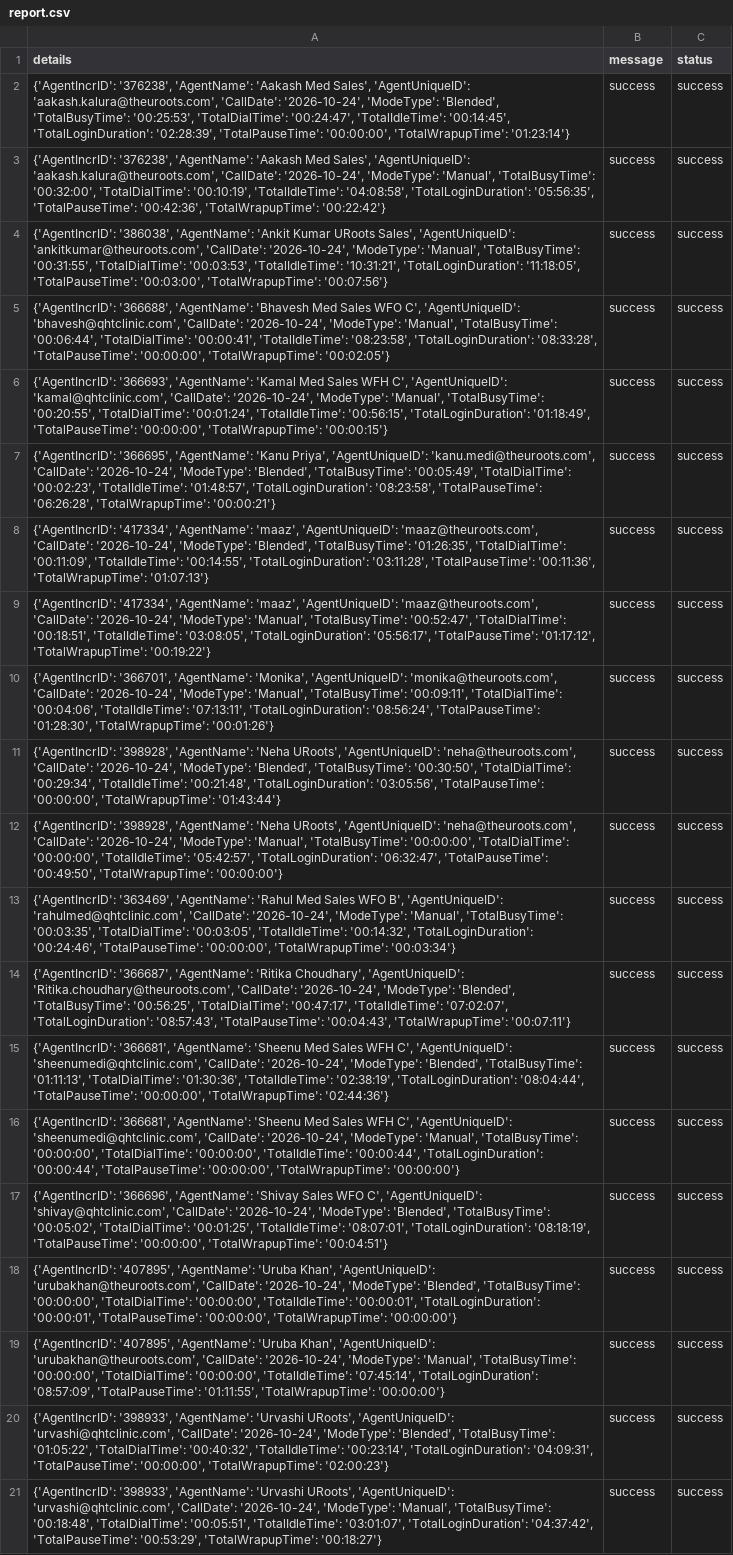
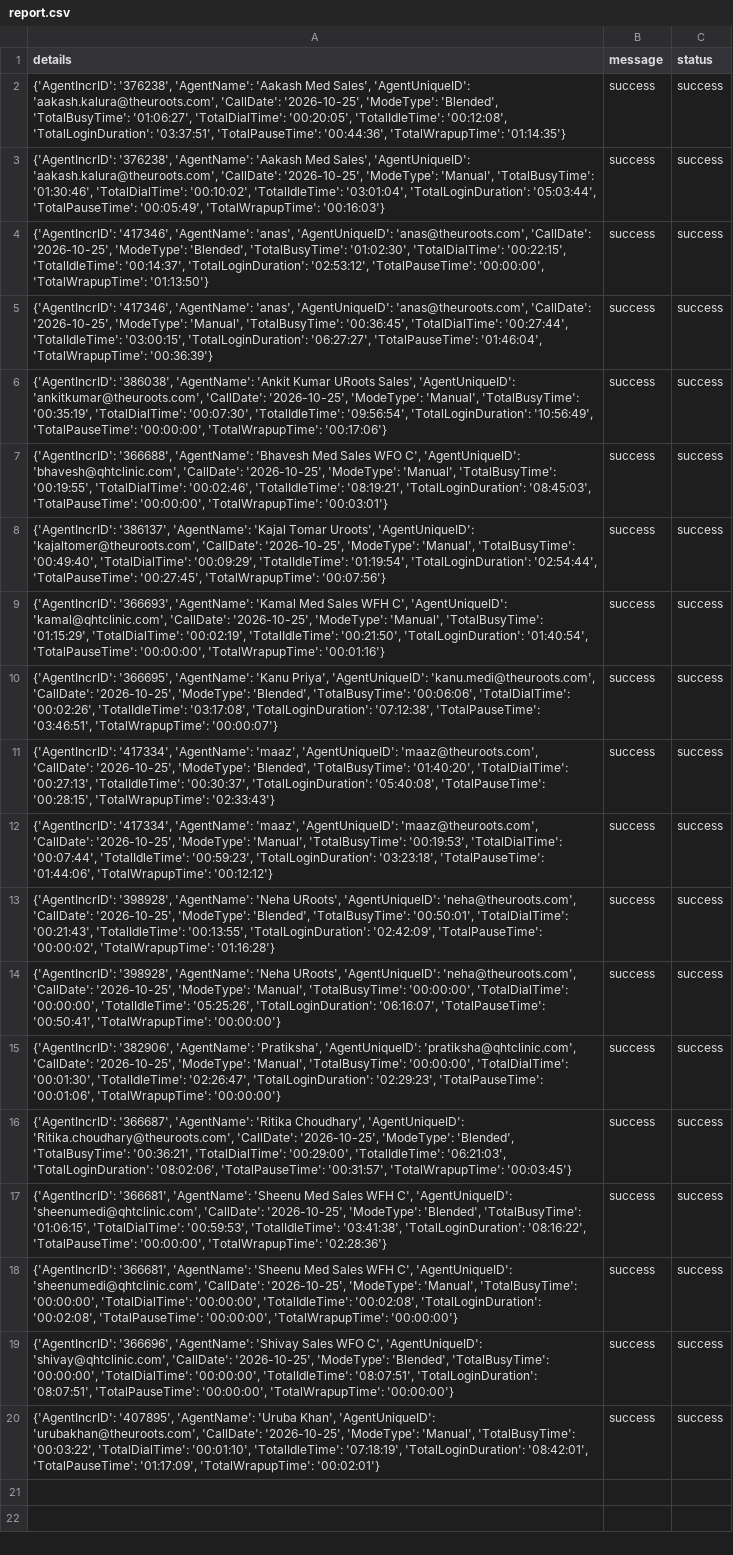
Before and after one commit to John-Cena-DEV/ozonetel_agents, a CSV file: report.csv, drawn as a sheet; removed rows and columns are numbered as before the commit, all else as after; the diff names each change by its address in the sheet, - before the commit and + after, or states it on an @@ line.

```diff
--- a/report.csv
+++ b/report.csv
-A2 (details): …'aakash.kalura@theuroots.com', 'CallDate': '2026-10-24', 'ModeType': 'Blended', 'TotalBusyTime': '00:25:53', 'TotalDialTime': '00:24:47', 'TotalIdleTime': '00:14:45', 'TotalLoginDuration': '02:28:39', 'TotalPauseTime': '00:00:00', 'TotalWrapupTime': '01:23:14'}
+A2 (details): …'aakash.kalura@theuroots.com', 'CallDate': '2026-10-25', 'ModeType': 'Blended', 'TotalBusyTime': '01:06:27', 'TotalDialTime': '00:20:05', 'TotalIdleTime': '00:12:08', 'TotalLoginDuration': '03:37:51', 'TotalPauseTime': '00:44:36', 'TotalWrapupTime': '01:14:35'}
-A3 (details): …'aakash.kalura@theuroots.com', 'CallDate': '2026-10-24', 'ModeType': 'Manual', 'TotalBusyTime': '00:32:00', 'TotalDialTime': '00:10:19', 'TotalIdleTime': '04:08:58', 'TotalLoginDuration': '05:56:35', 'TotalPauseTime': '00:42:36', 'TotalWrapupTime': '00:22:42'}
+A3 (details): …'aakash.kalura@theuroots.com', 'CallDate': '2026-10-25', 'ModeType': 'Manual', 'TotalBusyTime': '01:30:46', 'TotalDialTime': '00:10:02', 'TotalIdleTime': '03:01:04', 'TotalLoginDuration': '05:03:44', 'TotalPauseTime': '00:05:49', 'TotalWrapupTime': '00:16:03'}
+row 4: {'AgentIncrID': '417346', 'AgentName': 'anas', 'AgentUniqueID': 'anas@theuroots.com', 'CallDate': '2026-10-25', 'ModeType': 'Blended', 'TotalBusyTime': '01:02:30', 'TotalDialTime': '00:22:15', 'TotalIdleTime': '00:14:37', 'TotalLoginDuration': '02:53:12', 'TotalPauseTime': '00:00:00', 'TotalWrapupTime': '01:13:50'} | success | success
+row 5: {'AgentIncrID': '417346', 'AgentName': 'anas', 'AgentUniqueID': 'anas@theuroots.com', 'CallDate': '2026-10-25', 'ModeType': 'Manual', 'TotalBusyTime': '00:36:45', 'TotalDialTime': '00:27:44', 'TotalIdleTime': '03:00:15', 'TotalLoginDuration': '06:27:27', 'TotalPauseTime': '01:46:04', 'TotalWrapupTime': '00:36:39'} | success | success
-A6 (details): …'ankitkumar@theuroots.com', 'CallDate': '2026-10-24', 'ModeType': 'Manual', 'TotalBusyTime': '00:31:55', 'TotalDialTime': '00:03:53', 'TotalIdleTime': '10:31:21', 'TotalLoginDuration': '11:18:05', 'TotalPauseTime': '00:03:00', 'TotalWrapupTime': '00:07:56'}
+A6 (details): …'ankitkumar@theuroots.com', 'CallDate': '2026-10-25', 'ModeType': 'Manual', 'TotalBusyTime': '00:35:19', 'TotalDialTime': '00:07:30', 'TotalIdleTime': '09:56:54', 'TotalLoginDuration': '10:56:49', 'TotalPauseTime': '00:00:00', 'TotalWrapupTime': '00:17:06'}
-A7 (details): …'bhavesh@qhtclinic.com', 'CallDate': '2026-10-24', 'ModeType': 'Manual', 'TotalBusyTime': '00:06:44', 'TotalDialTime': '00:00:41', 'TotalIdleTime': '08:23:58', 'TotalLoginDuration': '08:33:28', 'TotalPauseTime': '00:00:00', 'TotalWrapupTime': '00:02:05'}
+A7 (details): …'bhavesh@qhtclinic.com', 'CallDate': '2026-10-25', 'ModeType': 'Manual', 'TotalBusyTime': '00:19:55', 'TotalDialTime': '00:02:46', 'TotalIdleTime': '08:19:21', 'TotalLoginDuration': '08:45:03', 'TotalPauseTime': '00:00:00', 'TotalWrapupTime': '00:03:01'}
-A8 (details): {'AgentIncrID': '366693', 'AgentName': 'Kamal Med Sales WFH C', 'AgentUniqueID': 'kamal@qhtclinic.com', 'CallDate': '2026-10-24', 'ModeType': 'Manual', 'TotalBusyTime': '00:20:55', 'TotalDialTime': '00:01:24', 'TotalIdleTime': '00:56:15', 'TotalLoginDuration': '01:18:49', 'TotalPauseTime': '00:00:00', 'TotalWrapupTime': '00:00:15'}
+A8 (details): {'AgentIncrID': '386137', 'AgentName': 'Kajal Tomar Uroots', 'AgentUniqueID': 'kajaltomer@theuroots.com', 'CallDate': '2026-10-25', 'ModeType': 'Manual', 'TotalBusyTime': '00:49:40', 'TotalDialTime': '00:09:29', 'TotalIdleTime': '01:19:54', 'TotalLoginDuration': '02:54:44', 'TotalPauseTime': '00:27:45', 'TotalWrapupTime': '00:07:56'}
-A9 (details): {'AgentIncrID': '366695', 'AgentName': 'Kanu Priya', 'AgentUniqueID': 'kanu.medi@theuroots.com', 'CallDate': '2026-10-24', 'ModeType': 'Blended', 'TotalBusyTime': '00:05:49', 'TotalDialTime': '00:02:23', 'TotalIdleTime': '01:48:57', 'TotalLoginDuration': '08:23:58', 'TotalPauseTime': '06:26:28', 'TotalWrapupTime': '00:00:21'}
+A9 (details): {'AgentIncrID': '366693', 'AgentName': 'Kamal Med Sales WFH C', 'AgentUniqueID': 'kamal@qhtclinic.com', 'CallDate': '2026-10-25', 'ModeType': 'Manual', 'TotalBusyTime': '01:15:29', 'TotalDialTime': '00:02:19', 'TotalIdleTime': '00:21:50', 'TotalLoginDuration': '01:40:54', 'TotalPauseTime': '00:00:00', 'TotalWrapupTime': '00:01:16'}
-A10 (details): {'AgentIncrID': '417334', 'AgentName': 'maaz', 'AgentUniqueID': 'maaz@theuroots.com', 'CallDate': '2026-10-24', 'ModeType': 'Blended', 'TotalBusyTime': '01:26:35', 'TotalDialTime': '00:11:09', 'TotalIdleTime': '00:14:55', 'TotalLoginDuration': '03:11:28', 'TotalPauseTime': '00:11:36', 'TotalWrapupTime': '01:07:13'}
+A10 (details): {'AgentIncrID': '366695', 'AgentName': 'Kanu Priya', 'AgentUniqueID': 'kanu.medi@theuroots.com', 'CallDate': '2026-10-25', 'ModeType': 'Blended', 'TotalBusyTime': '00:06:06', 'TotalDialTime': '00:02:26', 'TotalIdleTime': '03:17:08', 'TotalLoginDuration': '07:12:38', 'TotalPauseTime': '03:46:51', 'TotalWrapupTime': '00:00:07'}
-A11 (details): …'maaz@theuroots.com', 'CallDate': '2026-10-24', 'ModeType': 'Manual', 'TotalBusyTime': '00:52:47', 'TotalDialTime': '00:18:51', 'TotalIdleTime': '03:08:05', 'TotalLoginDuration': '05:56:17', 'TotalPauseTime': '01:17:12', 'TotalWrapupTime': '00:19:22'}
+A11 (details): …'maaz@theuroots.com', 'CallDate': '2026-10-25', 'ModeType': 'Blended', 'TotalBusyTime': '01:40:20', 'TotalDialTime': '00:27:13', 'TotalIdleTime': '00:30:37', 'TotalLoginDuration': '05:40:08', 'TotalPauseTime': '00:28:15', 'TotalWrapupTime': '02:33:43'}
-A12 (details): {'AgentIncrID': '366701', 'AgentName': 'Monika', 'AgentUniqueID': 'monika@theuroots.com', 'CallDate': '2026-10-24', 'ModeType': 'Manual', 'TotalBusyTime': '00:09:11', 'TotalDialTime': '00:04:06', 'TotalIdleTime': '07:13:11', 'TotalLoginDuration': '08:56:24', 'TotalPauseTime': '01:28:30', 'TotalWrapupTime': '00:01:26'}
+A12 (details): {'AgentIncrID': '417334', 'AgentName': 'maaz', 'AgentUniqueID': 'maaz@theuroots.com', 'CallDate': '2026-10-25', 'ModeType': 'Manual', 'TotalBusyTime': '00:19:53', 'TotalDialTime': '00:07:44', 'TotalIdleTime': '00:59:23', 'TotalLoginDuration': '03:23:18', 'TotalPauseTime': '01:44:06', 'TotalWrapupTime': '00:12:12'}
-A13 (details): …'neha@theuroots.com', 'CallDate': '2026-10-24', 'ModeType': 'Blended', 'TotalBusyTime': '00:30:50', 'TotalDialTime': '00:29:34', 'TotalIdleTime': '00:21:48', 'TotalLoginDuration': '03:05:56', 'TotalPauseTime': '00:00:00', 'TotalWrapupTime': '01:43:44'}
+A13 (details): …'neha@theuroots.com', 'CallDate': '2026-10-25', 'ModeType': 'Blended', 'TotalBusyTime': '00:50:01', 'TotalDialTime': '00:21:43', 'TotalIdleTime': '00:13:55', 'TotalLoginDuration': '02:42:09', 'TotalPauseTime': '00:00:02', 'TotalWrapupTime': '01:16:28'}
-A14 (details): …'neha@theuroots.com', 'CallDate': '2026-10-24', 'ModeType': 'Manual', 'TotalBusyTime': '00:00:00', 'TotalDialTime': '00:00:00', 'TotalIdleTime': '05:42:57', 'TotalLoginDuration': '06:32:47', 'TotalPauseTime': '00:49:50', 'TotalWrapupTime': '00:00:00'}
+A14 (details): …'neha@theuroots.com', 'CallDate': '2026-10-25', 'ModeType': 'Manual', 'TotalBusyTime': '00:00:00', 'TotalDialTime': '00:00:00', 'TotalIdleTime': '05:25:26', 'TotalLoginDuration': '06:16:07', 'TotalPauseTime': '00:50:41', 'TotalWrapupTime': '00:00:00'}
-A15 (details): {'AgentIncrID': '363469', 'AgentName': 'Rahul Med Sales WFO B', 'AgentUniqueID': 'rahulmed@qhtclinic.com', 'CallDate': '2026-10-24', 'ModeType': 'Manual', 'TotalBusyTime': '00:03:35', 'TotalDialTime': '00:03:05', 'TotalIdleTime': '00:14:32', 'TotalLoginDuration': '00:24:46', 'TotalPauseTime': '00:00:00', 'TotalWrapupTime': '00:03:34'}
+A15 (details): {'AgentIncrID': '382906', 'AgentName': 'Pratiksha', 'AgentUniqueID': 'pratiksha@qhtclinic.com', 'CallDate': '2026-10-25', 'ModeType': 'Manual', 'TotalBusyTime': '00:00:00', 'TotalDialTime': '00:01:30', 'TotalIdleTime': '02:26:47', 'TotalLoginDuration': '02:29:23', 'TotalPauseTime': '00:01:06', 'TotalWrapupTime': '00:00:00'}
-A16 (details): …'Ritika.choudhary@theuroots.com', 'CallDate': '2026-10-24', 'ModeType': 'Blended', 'TotalBusyTime': '00:56:25', 'TotalDialTime': '00:47:17', 'TotalIdleTime': '07:02:07', 'TotalLoginDuration': '08:57:43', 'TotalPauseTime': '00:04:43', 'TotalWrapupTime': '00:07:11'}
+A16 (details): …'Ritika.choudhary@theuroots.com', 'CallDate': '2026-10-25', 'ModeType': 'Blended', 'TotalBusyTime': '00:36:21', 'TotalDialTime': '00:29:00', 'TotalIdleTime': '06:21:03', 'TotalLoginDuration': '08:02:06', 'TotalPauseTime': '00:31:57', 'TotalWrapupTime': '00:03:45'}
-A17 (details): …'sheenumedi@qhtclinic.com', 'CallDate': '2026-10-24', 'ModeType': 'Blended', 'TotalBusyTime': '01:11:13', 'TotalDialTime': '01:30:36', 'TotalIdleTime': '02:38:19', 'TotalLoginDuration': '08:04:44', 'TotalPauseTime': '00:00:00', 'TotalWrapupTime': '02:44:36'}
+A17 (details): …'sheenumedi@qhtclinic.com', 'CallDate': '2026-10-25', 'ModeType': 'Blended', 'TotalBusyTime': '01:06:15', 'TotalDialTime': '00:59:53', 'TotalIdleTime': '03:41:38', 'TotalLoginDuration': '08:16:22', 'TotalPauseTime': '00:00:00', 'TotalWrapupTime': '02:28:36'}
-A18 (details): …'sheenumedi@qhtclinic.com', 'CallDate': '2026-10-24', 'ModeType': 'Manual', 'TotalBusyTime': '00:00:00', 'TotalDialTime': '00:00:00', 'TotalIdleTime': '00:00:44', 'TotalLoginDuration': '00:00:44', 'TotalPauseTime': '00:00:00',…
+A18 (details): …'sheenumedi@qhtclinic.com', 'CallDate': '2026-10-25', 'ModeType': 'Manual', 'TotalBusyTime': '00:00:00', 'TotalDialTime': '00:00:00', 'TotalIdleTime': '00:02:08', 'TotalLoginDuration': '00:02:08', 'TotalPauseTime': '00:00:00',…
-A19 (details): …'shivay@qhtclinic.com', 'CallDate': '2026-10-24', 'ModeType': 'Blended', 'TotalBusyTime': '00:05:02', 'TotalDialTime': '00:01:25', 'TotalIdleTime': '08:07:01', 'TotalLoginDuration': '08:18:19', 'TotalPauseTime': '00:00:00', 'TotalWrapupTime': '00:04:51'}
+A19 (details): …'shivay@qhtclinic.com', 'CallDate': '2026-10-25', 'ModeType': 'Blended', 'TotalBusyTime': '00:00:00', 'TotalDialTime': '00:00:00', 'TotalIdleTime': '08:07:51', 'TotalLoginDuration': '08:07:51', 'TotalPauseTime': '00:00:00', 'TotalWrapupTime': '00:00:00'}
-A20 (details): …'urubakhan@theuroots.com', 'CallDate': '2026-10-24', 'ModeType': 'Blended', 'TotalBusyTime': '00:00:00', 'TotalDialTime': '00:00:00', 'TotalIdleTime': '00:00:01', 'TotalLoginDuration': '00:00:01', 'TotalPauseTime': '00:00:00', 'TotalWrapupTime': '00:00:00'}
+A20 (details): …'urubakhan@theuroots.com', 'CallDate': '2026-10-25', 'ModeType': 'Manual', 'TotalBusyTime': '00:03:22', 'TotalDialTime': '00:01:10', 'TotalIdleTime': '07:18:19', 'TotalLoginDuration': '08:42:01', 'TotalPauseTime': '01:17:09', 'TotalWrapupTime': '00:02:01'}
-row 19: {'AgentIncrID': '407895', 'AgentName': 'Uruba Khan', 'AgentUniqueID': 'urubakhan@theuroots.com', 'CallDate': '2026-10-24', 'ModeType': 'Manual', 'TotalBusyTime': '00:00:00', 'TotalDialTime': '00:00:00', 'TotalIdleTime': '07:45:14', 'TotalLoginDuration': '08:57:09', 'TotalPauseTime': '01:11:55', 'TotalWrapupTime': '00:00:00'} | success | success
-row 20: {'AgentIncrID': '398933', 'AgentName': 'Urvashi URoots', 'AgentUniqueID': 'urvashi@qhtclinic.com', 'CallDate': '2026-10-24', 'ModeType': 'Blended', 'TotalBusyTime': '01:05:22', 'TotalDialTime': '00:40:32', 'TotalIdleTime': '00:23:14', 'TotalLoginDuration': '04:09:31', 'TotalPauseTime': '00:00:00', 'TotalWrapupTime': '02:00:23'} | success | success
-row 21: {'AgentIncrID': '398933', 'AgentName': 'Urvashi URoots', 'AgentUniqueID': 'urvashi@qhtclinic.com', 'CallDate': '2026-10-24', 'ModeType': 'Manual', 'TotalBusyTime': '00:18:48', 'TotalDialTime': '00:05:51', 'TotalIdleTime': '03:01:07', 'TotalLoginDuration': '04:37:42', 'TotalPauseTime': '00:53:29', 'TotalWrapupTime': '00:18:27'} | success | success
```
